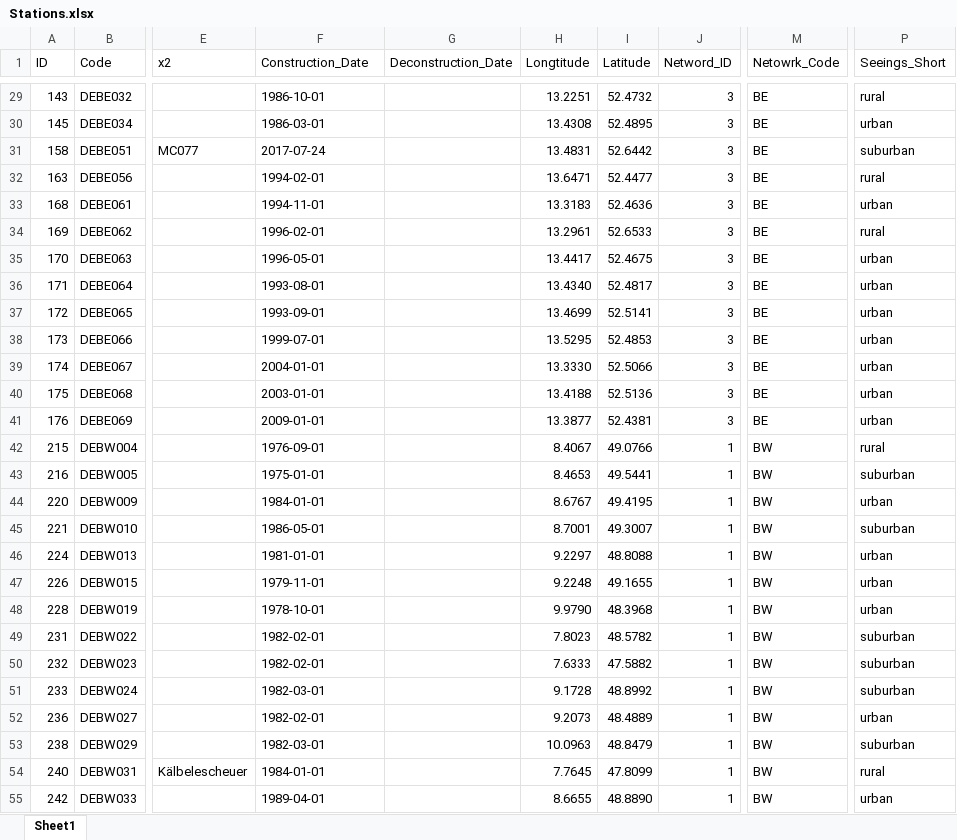
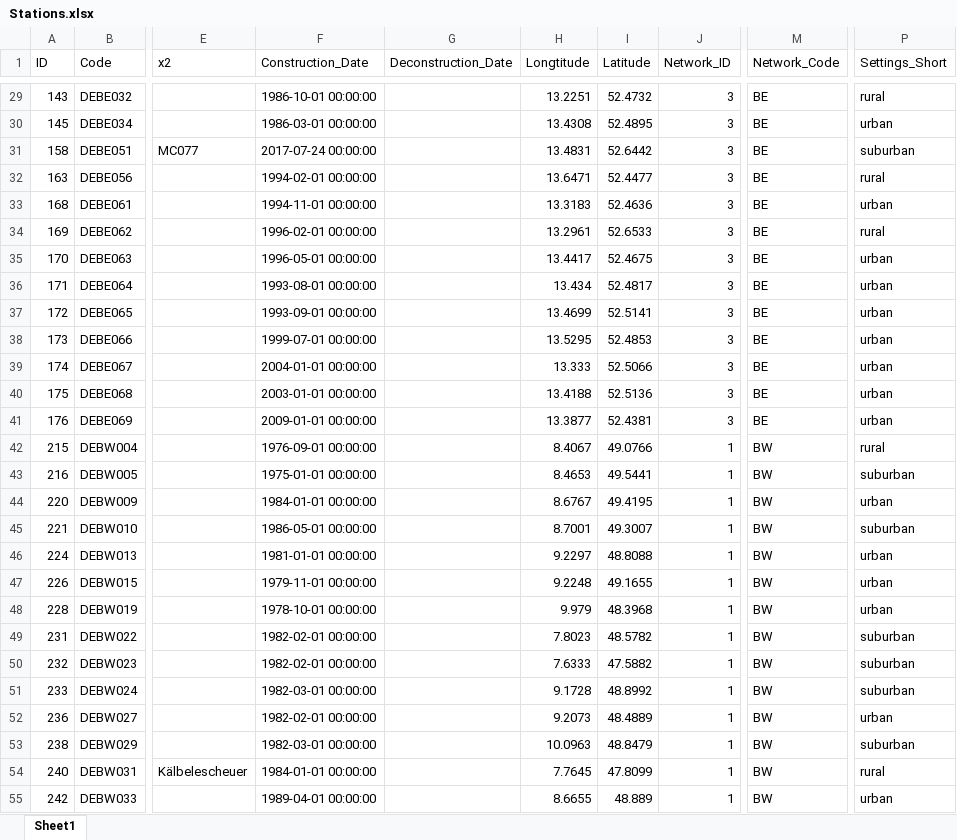
Before and after one commit to JFriedrich29/Studienarbeit-Data-Analytics, an Excel workbook: Bearbeitung/Stations.xlsx, sheet Sheet1, drawn as a sheet; only a part is shown, gaps mark what is left out; values as stored, in another font and other column widths than the file's, no cell formats; the diff covers the shown part only; the diff names each change by its address in the sheet, - before the commit and + after, or states it on an @@ line.

```diff
--- a/Bearbeitung/Stations.xlsx (sheet Sheet1)
+++ b/Bearbeitung/Stations.xlsx (sheet Sheet1)
-J1: Netword_ID
+J1: Network_ID
-M1: Netowrk_Code
+M1: Network_Code
-P1: Seeings_Short
+P1: Settings_Short
-F29 (Construction_Date): 1986-10-01
+F29 (Construction_Date): 1986-10-01 00:00:00
-F30 (Construction_Date): 1986-03-01
+F30 (Construction_Date): 1986-03-01 00:00:00
-F31 (Construction_Date): 2017-07-24
+F31 (Construction_Date): 2017-07-24 00:00:00
-F32 (Construction_Date): 1994-02-01
+F32 (Construction_Date): 1994-02-01 00:00:00
-F33 (Construction_Date): 1994-11-01
+F33 (Construction_Date): 1994-11-01 00:00:00
-F34 (Construction_Date): 1996-02-01
+F34 (Construction_Date): 1996-02-01 00:00:00
-F35 (Construction_Date): 1996-05-01
+F35 (Construction_Date): 1996-05-01 00:00:00
-F36 (Construction_Date): 1993-08-01
+F36 (Construction_Date): 1993-08-01 00:00:00
-H36 (Longtitude): 13.4340
+H36 (Longtitude): 13.434
-F37 (Construction_Date): 1993-09-01
+F37 (Construction_Date): 1993-09-01 00:00:00
-F38 (Construction_Date): 1999-07-01
+F38 (Construction_Date): 1999-07-01 00:00:00
-F39 (Construction_Date): 2004-01-01
+F39 (Construction_Date): 2004-01-01 00:00:00
-H39 (Longtitude): 13.3330
+H39 (Longtitude): 13.333
-F40 (Construction_Date): 2003-01-01
+F40 (Construction_Date): 2003-01-01 00:00:00
-F41 (Construction_Date): 2009-01-01
+F41 (Construction_Date): 2009-01-01 00:00:00
-F42 (Construction_Date): 1976-09-01
+F42 (Construction_Date): 1976-09-01 00:00:00
-F43 (Construction_Date): 1975-01-01
+F43 (Construction_Date): 1975-01-01 00:00:00
-F44 (Construction_Date): 1984-01-01
+F44 (Construction_Date): 1984-01-01 00:00:00
-F45 (Construction_Date): 1986-05-01
+F45 (Construction_Date): 1986-05-01 00:00:00
-F46 (Construction_Date): 1981-01-01
+F46 (Construction_Date): 1981-01-01 00:00:00
-F47 (Construction_Date): 1979-11-01
+F47 (Construction_Date): 1979-11-01 00:00:00
-F48 (Construction_Date): 1978-10-01
+F48 (Construction_Date): 1978-10-01 00:00:00
-H48 (Longtitude): 9.9790
+H48 (Longtitude): 9.979
-F49:F50 (Construction_Date): 1982-02-01
+F49:F50 (Construction_Date): 1982-02-01 00:00:00
-F51 (Construction_Date): 1982-03-01
+F51 (Construction_Date): 1982-03-01 00:00:00
-F52 (Construction_Date): 1982-02-01
+F52 (Construction_Date): 1982-02-01 00:00:00
-F53 (Construction_Date): 1982-03-01
+F53 (Construction_Date): 1982-03-01 00:00:00
-F54 (Construction_Date): 1984-01-01
+F54 (Construction_Date): 1984-01-01 00:00:00
-F55 (Construction_Date): 1989-04-01
+F55 (Construction_Date): 1989-04-01 00:00:00
-I55 (Latitude): 48.8890
+I55 (Latitude): 48.889
```
Also changed, not shown: 499 edited cells elsewhere in this sheet, cell formats, 1 other file.
